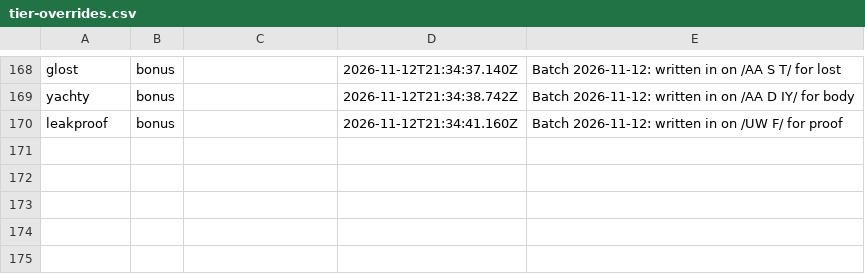
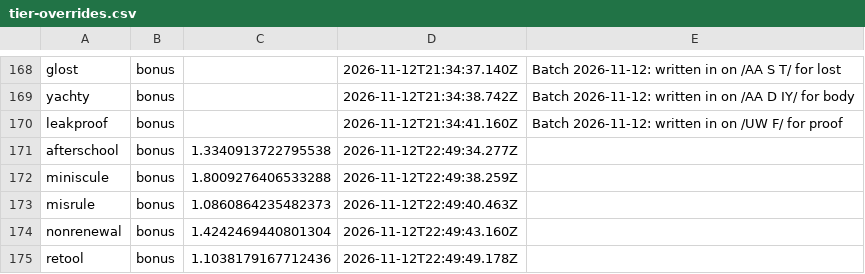
Before and after one commit to jkenna-Colgate/rhyme-bee, a CSV file: data/tier-overrides.csv, drawn as a sheet; only a part is shown, gaps mark what is left out; the diff names each change by its address in the sheet, - before the commit and + after, or states it on an @@ line.

Commit message:
Move five cool Answers to Bonus Word
An Editor's Pass on the cool day (2026-11-13). afterschool, misrule,
nonrenewal and retool are words a player recognises and would not come
up with while hunting rhymes. miniscule goes too, so minuscule is the
one spelling that scores.

```diff
--- a/data/tier-overrides.csv
+++ b/data/tier-overrides.csv
+row 171: afterschool | bonus | 1.3340913722795538 | 2026-11-12T22:49:34.277Z
+row 172: miniscule | bonus | 1.8009276406533288 | 2026-11-12T22:49:38.259Z
+row 173: misrule | bonus | 1.0860864235482373 | 2026-11-12T22:49:40.463Z
+row 174: nonrenewal | bonus | 1.4242469440801304 | 2026-11-12T22:49:43.160Z
+row 175: retool | bonus | 1.1038179167712436 | 2026-11-12T22:49:49.178Z
```
